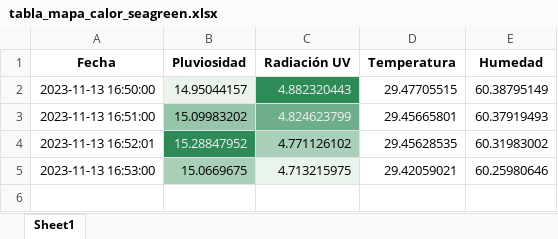
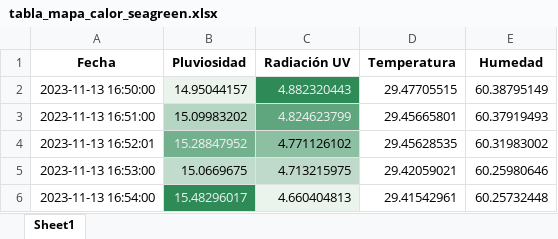
Before and after one commit to DiegoMVM/EcoClimateHubUDEP, an Excel workbook: tabla_mapa_calor_seagreen.xlsx, sheet Sheet1, drawn as a sheet; values as stored, in another font and other column widths than the file's, no borders; the diff names each change by its address in the sheet, - before the commit and + after, or states it on an @@ line.

```diff
--- a/tabla_mapa_calor_seagreen.xlsx (sheet Sheet1)
+++ b/tabla_mapa_calor_seagreen.xlsx (sheet Sheet1)
-B3 fill: #97C5AB
+B3 fill: #B6D6C3
-B4 fill: #2E8B57
+B4 fill: #73B18E
-C4 fill: #AACFBA
+C4 fill: #8DBFA2
-C5 fill: #EBF3ED
+C5 fill: #BFDACA
+row 6: 2023-11-13 16:54:00 | 15.48296017 | 4.660404813 | 29.41542961 | 60.25732448
```
Also changed, not shown: tabla_excel.xlsx, 5 other files.
